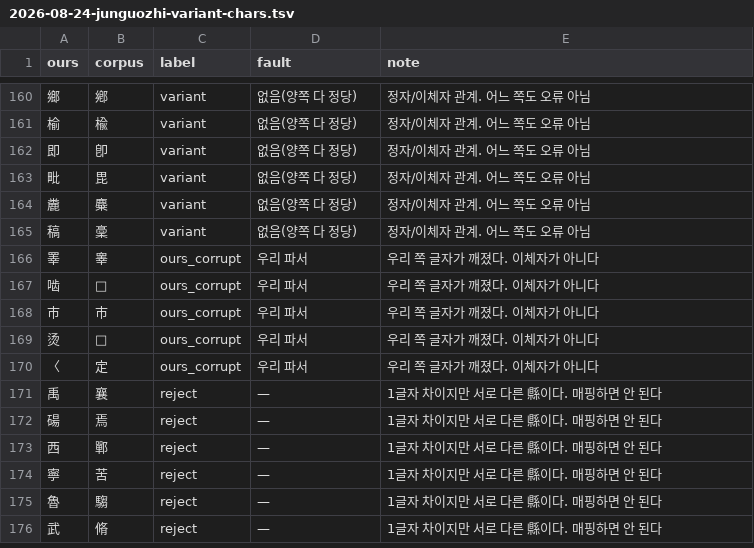
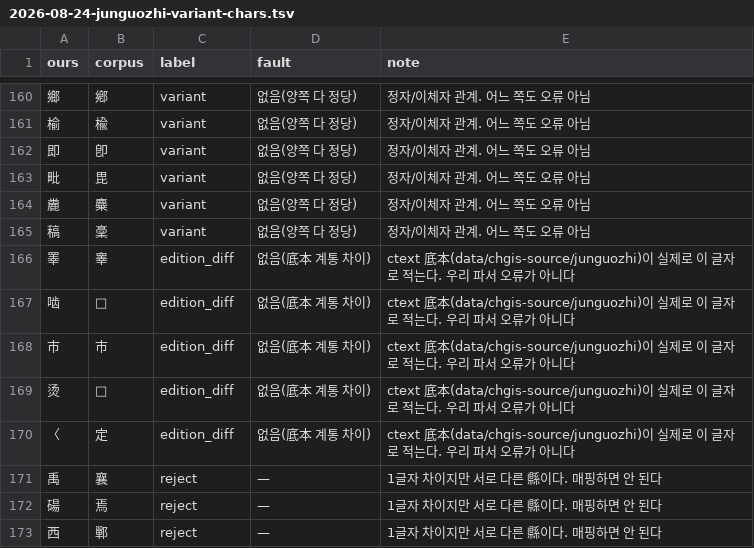
Before and after one commit to peppone-choi/opensamguk, a TSV file: .ai/research/2026-08-24-junguozhi-variant-chars.tsv, drawn as a sheet; only a part is shown, gaps mark what is left out; the shorter side is filled out with more unchanged rows.

```diff
--- a/.ai/research/2026-08-24-junguozhi-variant-chars.tsv
+++ b/.ai/research/2026-08-24-junguozhi-variant-chars.tsv
@@ -165,7 +165,7 @@ ours	corpus	label	fault	note
 稿	稾	variant	없음(양쪽 다 정당)	정자/이체자 관계. 어느 쪽도 오류 아님
-睪	睾	ours_corrupt	우리 파서	우리 쪽 글자가 깨졌다. 이체자가 아니다
-啮	𨻻	ours_corrupt	우리 파서	우리 쪽 글자가 깨졌다. 이체자가 아니다
-巿	市	ours_corrupt	우리 파서	우리 쪽 글자가 깨졌다. 이체자가 아니다
-烫	𧦦	ours_corrupt	우리 파서	우리 쪽 글자가 깨졌다. 이체자가 아니다
-〈	定	ours_corrupt	우리 파서	우리 쪽 글자가 깨졌다. 이체자가 아니다
+睪	睾	edition_diff	없음(底本 계통 차이)	ctext 底本(data/chgis-source/junguozhi)이 실제로 이 글자로 적는다. 우리 파서 오류가 아니다
+啮	𨻻	edition_diff	없음(底本 계통 차이)	ctext 底本(data/chgis-source/junguozhi)이 실제로 이 글자로 적는다. 우리 파서 오류가 아니다
+巿	市	edition_diff	없음(底本 계통 차이)	ctext 底本(data/chgis-source/junguozhi)이 실제로 이 글자로 적는다. 우리 파서 오류가 아니다
+烫	𧦦	edition_diff	없음(底本 계통 차이)	ctext 底本(data/chgis-source/junguozhi)이 실제로 이 글자로 적는다. 우리 파서 오류가 아니다
+〈	定	edition_diff	없음(底本 계통 차이)	ctext 底本(data/chgis-source/junguozhi)이 실제로 이 글자로 적는다. 우리 파서 오류가 아니다
 禹	襄	reject	—	1글자 차이지만 서로 다른 縣이다. 매핑하면 안 된다
```
Also changed, not shown: 12 other files.
